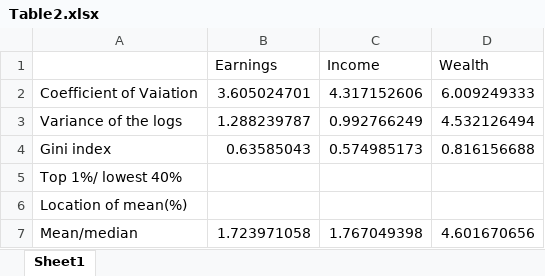
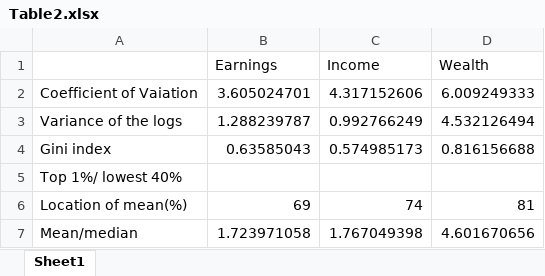
Before and after one commit to AdvancedMacro2Binghamton/problem-set-1-yaobinwang296, an Excel workbook: analysis/output/Table2.xlsx, sheet Sheet1, drawn as a sheet; values as stored, in another font and other column widths than the file's, no borders; the diff names each change by its address in the sheet, - before the commit and + after, or states it on an @@ line.

```diff
--- a/analysis/output/Table2.xlsx (sheet Sheet1)
+++ b/analysis/output/Table2.xlsx (sheet Sheet1)
-B6 (Earnings): (empty)
+B6 (Earnings): 69
-C6 (Income): (empty)
+C6 (Income): 74
-D6 (Wealth): (empty)
+D6 (Wealth): 81
```
Also changed, not shown: analysis/output/Table1.xlsx, 4 other files.
